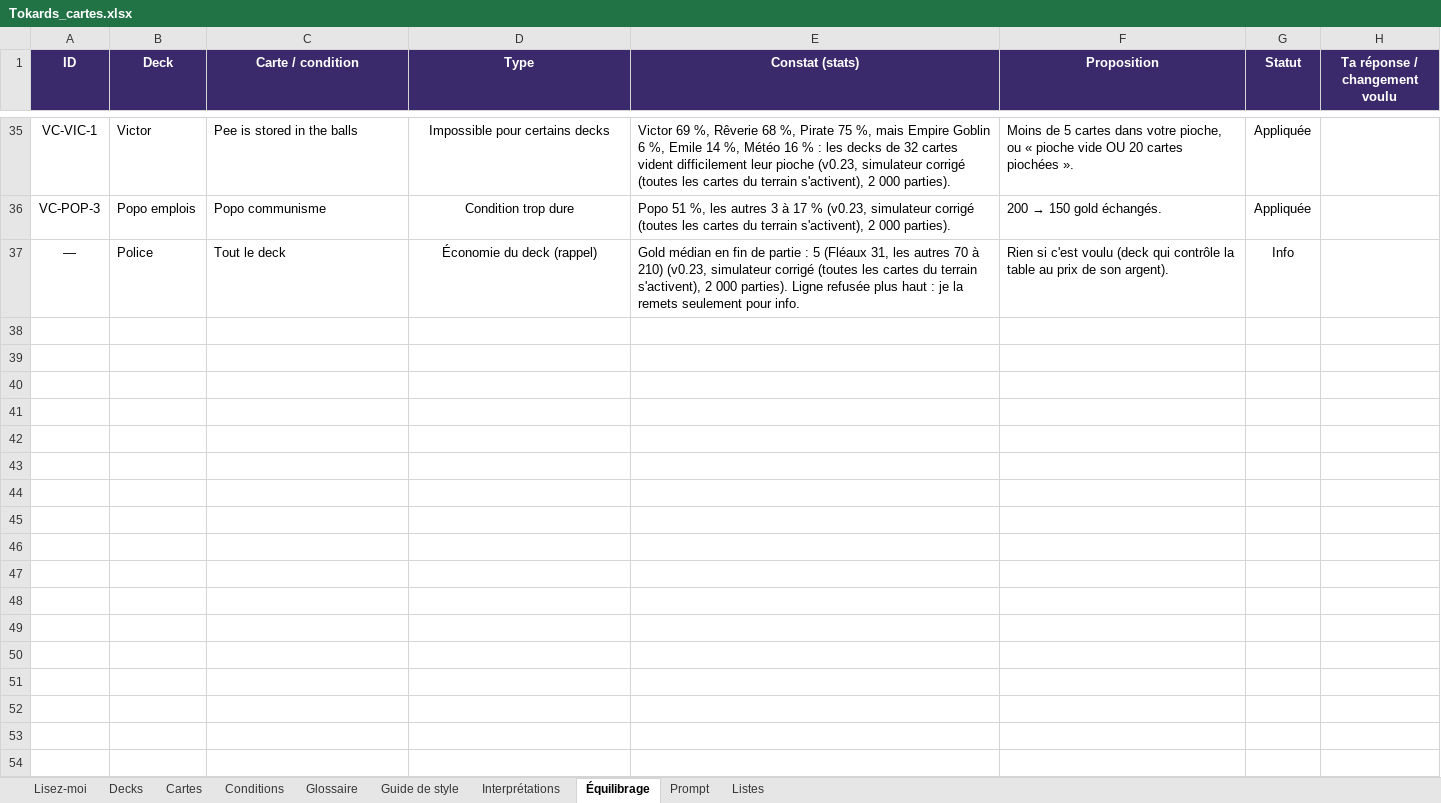
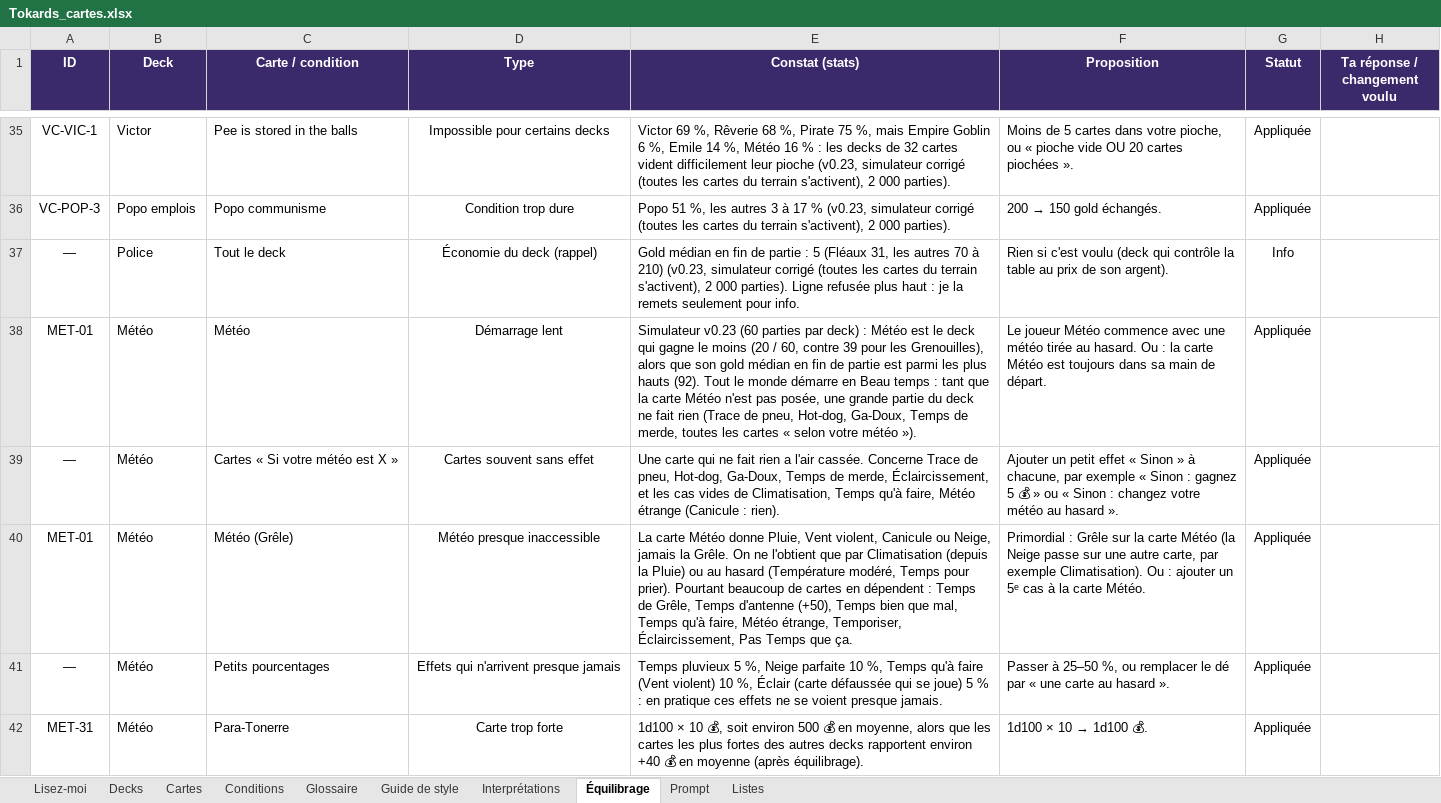
Before and after one commit to Emilezola0/Tokards, an Excel workbook: data/Tokards_cartes.xlsx, sheet Équilibrage, drawn as a sheet; only a part is shown, gaps mark what is left out; values as stored, in another font and other column widths than the file's, no borders; conditional formats not drawn; the diff covers the shown part only; the diff names each change by its address in the sheet, - before the commit and + after, or states it on an @@ line.

```diff
--- a/data/Tokards_cartes.xlsx (sheet Équilibrage)
+++ b/data/Tokards_cartes.xlsx (sheet Équilibrage)
+row 38: MET-01 | Météo | Météo | Démarrage lent | Simulateur v0.23 (60 parties par deck) : Météo est le deck qui gagne le moins (20 / 60, contre 39 pour les Grenouilles), alors que son gold médian en fin de partie est parmi les plus hauts (92). Tout le monde démarre en Beau temps : tant que la carte Météo n'est pas posée, une grande partie du deck ne fait rien (Trace de pneu, Hot-dog, Ga-Doux, Temps de merde, toutes les cartes « selon votre météo »). | Le joueur Météo commence avec une météo tirée au hasard. Ou : la carte Météo est toujours dans sa main de départ. | Appliquée
+row 39: — | Météo | Cartes « Si votre météo est X » | Cartes souvent sans effet | Une carte qui ne fait rien a l'air cassée. Concerne Trace de pneu, Hot-dog, Ga-Doux, Temps de merde, Éclaircissement, et les cas vides de Climatisation, Temps qu'à faire, Météo étrange (Canicule : rien). | Ajouter un petit effet « Sinon » à chacune, par exemple « Sinon : gagnez 5 💰 » ou « Sinon : changez votre météo au hasard ». | Appliquée
+row 40: MET-01 | Météo | Météo (Grêle) | Météo presque inaccessible | La carte Météo donne Pluie, Vent violent, Canicule ou Neige, jamais la Grêle. On ne l'obtient que par Climatisation (depuis la Pluie) ou au hasard (Température modéré, Temps pour prier). Pourtant beaucoup de cartes en dépendent : Temps de Grêle, Temps d'antenne (+50), Temps bien que mal, Temps qu'à faire, Météo étrange, Temporiser, Éclaircissement, Pas Temps que ça. | Primordial : Grêle sur la carte Météo (la Neige passe sur une autre carte, par exemple Climatisation). Ou : ajouter un 5ᵉ cas à la carte Météo. | Appliquée
+row 41: — | Météo | Petits pourcentages | Effets qui n'arrivent presque jamais | Temps pluvieux 5 %, Neige parfaite 10 %, Temps qu'à faire (Vent violent) 10 %, Éclair (carte défaussée qui se joue) 5 % : en pratique ces effets ne se voient presque jamais. | Passer à 25–50 %, ou remplacer le dé par « une carte au hasard ». | Appliquée
+row 42: MET-31 | Météo | Para-Tonerre | Carte trop forte | 1d100 × 10 💰, soit environ 500 💰 en moyenne, alors que les cartes les plus fortes des autres decks rapportent environ +40 💰 en moyenne (après équilibrage). | 1d100 × 10 → 1d100 💰. | Appliquée
```
Also changed, not shown: 4 added rows elsewhere in this sheet, sheet Cartes, sheet Glossaire, sheet Decks, 8 other files.
